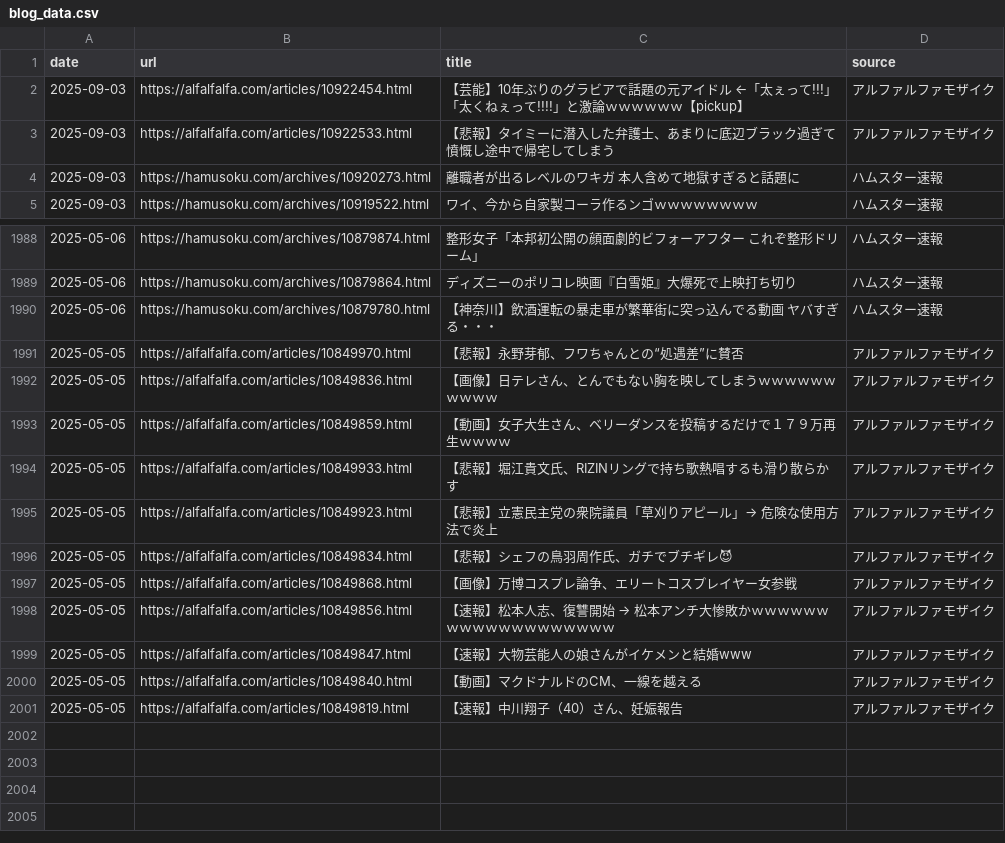
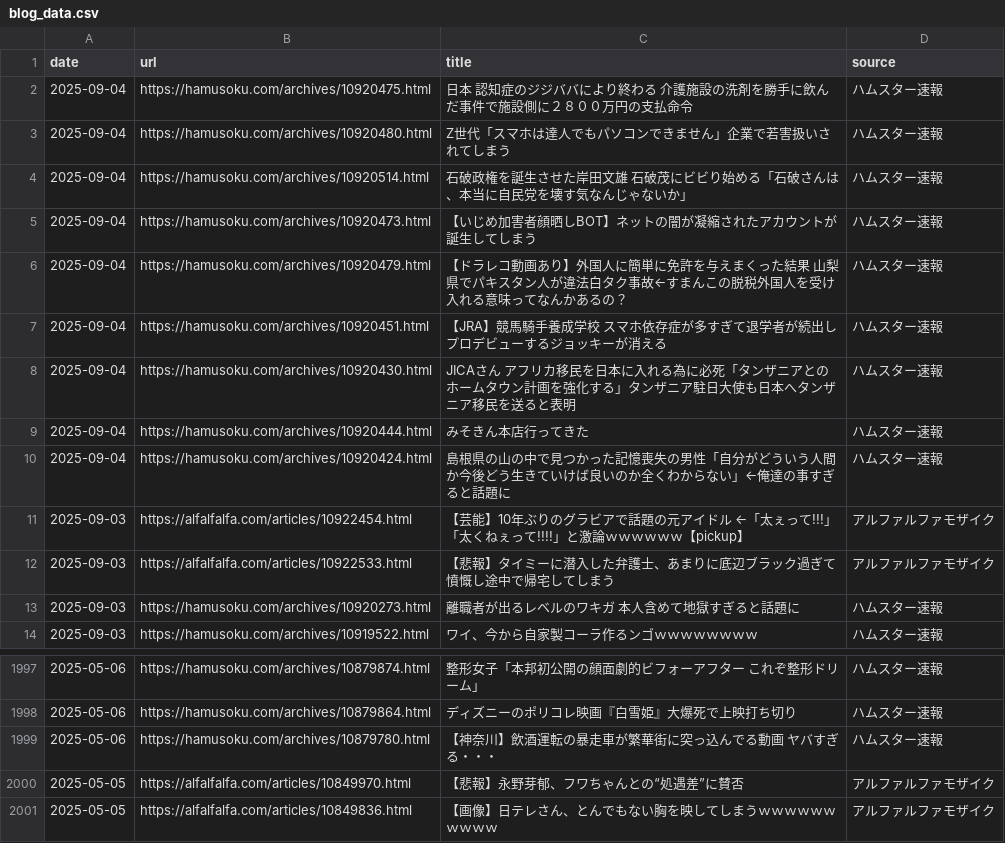
Before and after one commit to frameghostman/githubactionstest, a CSV file: blog_data.csv, drawn as a sheet; only a part is shown, gaps mark what is left out; removed rows and columns are numbered as before the commit, all else as after; the diff names each change by its address in the sheet, - before the commit and + after, or states it on an @@ line.

```diff
--- a/blog_data.csv
+++ b/blog_data.csv
+row 2: 2025-09-04 | https://hamusoku.com/archives/10920475.html | 日本 認知症のジジババにより終わる 介護施設の洗剤を勝手に飲んだ事件で施設側に２８００万円の支払命令 | ハムスター速報
+row 3: 2025-09-04 | https://hamusoku.com/archives/10920480.html | Z世代「スマホは達人でもパソコンできません」企業で若害扱いされてしまう | ハムスター速報
+row 4: 2025-09-04 | https://hamusoku.com/archives/10920514.html | 石破政権を誕生させた岸田文雄 石破茂にビビり始める「石破さんは、本当に自民党を壊す気なんじゃないか」 | ハムスター速報
+row 5: 2025-09-04 | https://hamusoku.com/archives/10920473.html | 【いじめ加害者顔晒しBOT】ネットの闇が凝縮されたアカウントが誕生してしまう | ハムスター速報
+row 6: 2025-09-04 | https://hamusoku.com/archives/10920479.html | 【ドラレコ動画あり】外国人に簡単に免許を与えまくった結果 山梨県でパキスタン人が違法白タク事故←すまんこの脱税外国人を受け入れる意味ってなんかあるの？ | ハムスター速報
+row 7: 2025-09-04 | https://hamusoku.com/archives/10920451.html | 【JRA】競馬騎手養成学校 スマホ依存症が多すぎて退学者が続出しプロデビューするジョッキーが消える | ハムスター速報
+row 8: 2025-09-04 | https://hamusoku.com/archives/10920430.html | JICAさん アフリカ移民を日本に入れる為に必死「タンザニアとのホームタウン計画を強化する」タンザニア駐日大使も日本へタンザニア移民を送ると表明 | ハムスター速報
+row 9: 2025-09-04 | https://hamusoku.com/archives/10920444.html | みそきん本店行ってきた | ハムスター速報
+row 10: 2025-09-04 | https://hamusoku.com/archives/10920424.html | 島根県の山の中で見つかった記憶喪失の男性「自分がどういう人間か今後どう生きていけば良いのか全くわからない」←俺達の事すぎると話題に | ハムスター速報
-row 1993: 2025-05-05 | https://alfalfalfa.com/articles/10849859.html | 【動画】女子大生さん、ベリーダンスを投稿するだけで１７９万再生ｗｗｗｗ | アルファルファモザイク
-row 1994: 2025-05-05 | https://alfalfalfa.com/articles/10849933.html | 【悲報】堀江貴文氏、RIZINリングで持ち歌熱唱するも滑り散らかす | アルファルファモザイク
-row 1995: 2025-05-05 | https://alfalfalfa.com/articles/10849923.html | 【悲報】立憲民主党の衆院議員「草刈りアピール」→ 危険な使用方法で炎上 | アルファルファモザイク
-row 1996: 2025-05-05 | https://alfalfalfa.com/articles/10849834.html | 【悲報】シェフの鳥羽周作氏、ガチでブチギレ😈 | アルファルファモザイク
-row 1997: 2025-05-05 | https://alfalfalfa.com/articles/10849868.html | 【画像】万博コスプレ論争、エリートコスプレイヤー女参戦 | アルファルファモザイク
-row 1998: 2025-05-05 | https://alfalfalfa.com/articles/10849856.html | 【速報】松本人志、復讐開始 → 松本アンチ大惨敗かｗｗｗｗｗｗｗｗｗｗｗｗｗｗｗｗｗｗｗ | アルファルファモザイク
-row 1999: 2025-05-05 | https://alfalfalfa.com/articles/10849847.html | 【速報】大物芸能人の娘さんがイケメンと結婚www | アルファルファモザイク
-row 2000: 2025-05-05 | https://alfalfalfa.com/articles/10849840.html | 【動画】マクドナルドのCM、一線を越える | アルファルファモザイク
-row 2001: 2025-05-05 | https://alfalfalfa.com/articles/10849819.html | 【速報】中川翔子（40）さん、妊娠報告 | アルファルファモザイク
```
Also changed, not shown: 2 other files.
